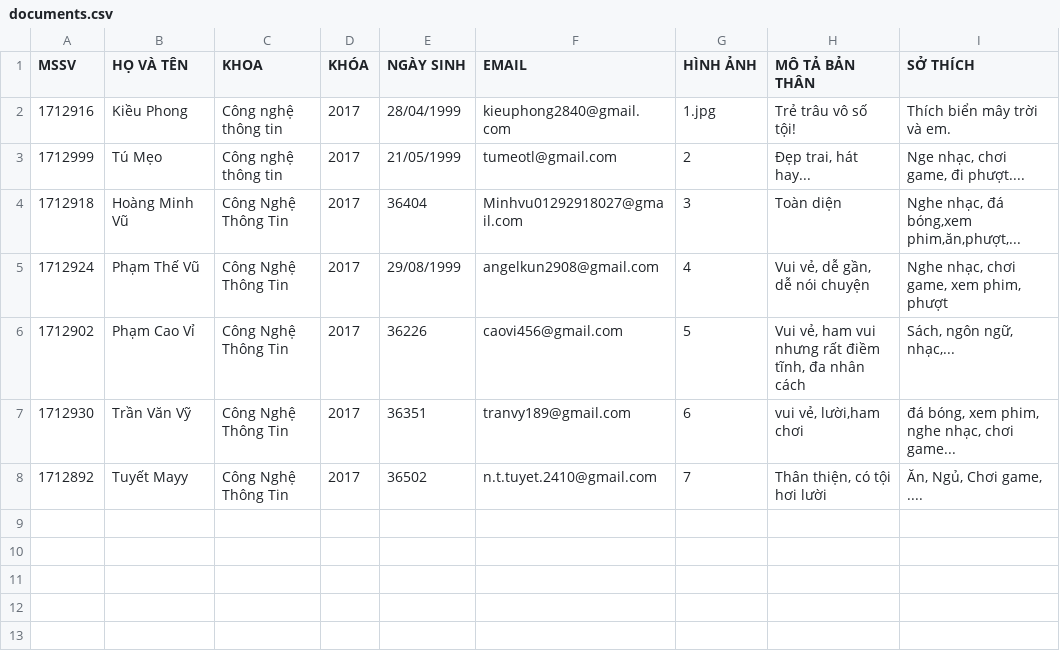
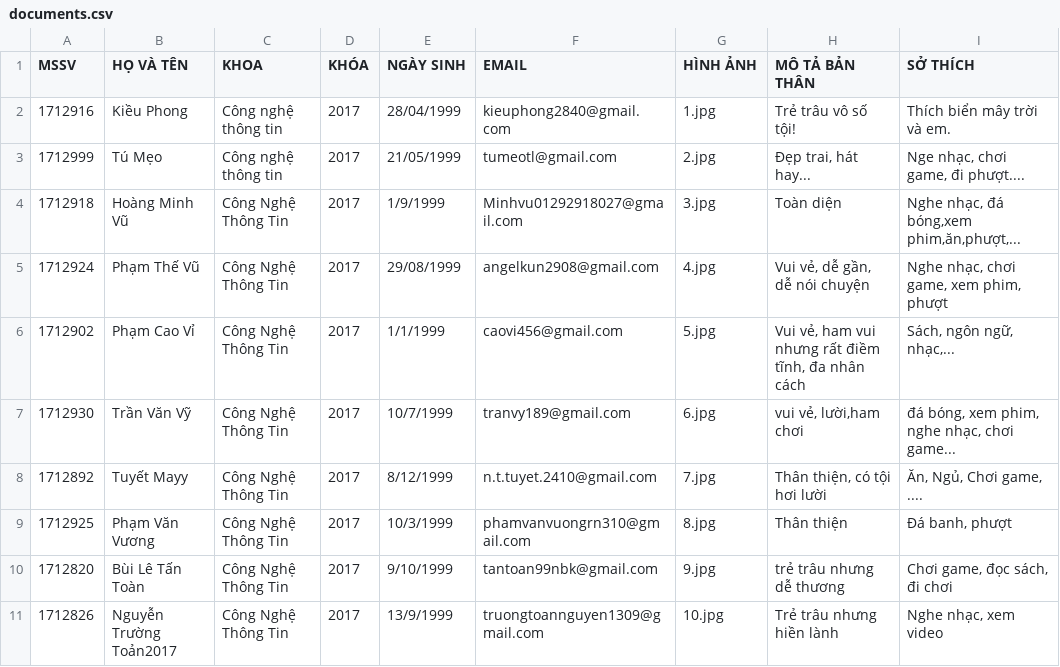
Before and after one commit to tantoanhk13/1712820_doan1KTLT, a CSV file: 1712820/1712820/documents.csv, drawn as a sheet.

```diff
--- a/1712820/1712820/documents.csv
+++ b/1712820/1712820/documents.csv
@@ -2,7 +2,10 @@
 1712916,Kiều Phong,Công nghệ thông tin,2017,28/04/1999,kieuphong2840@gmail.com,1.jpg,Trẻ trâu vô số tội!,Thích biển mây trời và em.
-1712999,Tú Mẹo,Công nghệ thông tin,2017,21/05/1999,tumeotl@gmail.com,2,"Đẹp trai, hát hay...","Nge nhạc, chơi game, đi phượt...."
-1712918,Hoàng Minh Vũ,Công Nghệ Thông Tin,2017,36404,Minhvu01292918027@gmail.com,3,Toàn diện,"Nghe nhạc, đá bóng,xem phim,ăn,phượt,..."
-1712924,Phạm Thế Vũ,Công Nghệ Thông Tin,2017,29/08/1999,angelkun2908@gmail.com,4,"Vui vẻ, dễ gần, dễ nói chuyện","Nghe nhạc, chơi game, xem phim, phượt"
-1712902,Phạm Cao Vỉ,Công Nghệ Thông Tin,2017,36226,caovi456@gmail.com,5,"Vui vẻ, ham vui nhưng rất điềm tĩnh, đa nhân cách","Sách, ngôn ngữ, nhạc,..."
-1712930,Trần Văn Vỹ,Công Nghệ Thông Tin,2017,36351,tranvy189@gmail.com,6,"vui vẻ, lười,ham chơi","đá bóng, xem phim, nghe nhạc, chơi game..."
-1712892,Tuyết Mayy,Công Nghệ Thông Tin,2017,36502,n.t.tuyet.2410@gmail.com,7,"Thân thiện, có tội hơi lười","Ăn, Ngủ, Chơi game, ...."
+1712999,Tú Mẹo,Công nghệ thông tin,2017,21/05/1999,tumeotl@gmail.com,2.jpg,"Đẹp trai, hát hay...","Nge nhạc, chơi game, đi phượt...."
+1712918,Hoàng Minh Vũ,Công Nghệ Thông Tin,2017,1/9/1999,Minhvu01292918027@gmail.com,3.jpg,Toàn diện,"Nghe nhạc, đá bóng,xem phim,ăn,phượt,..."
+1712924,Phạm Thế Vũ,Công Nghệ Thông Tin,2017,29/08/1999,angelkun2908@gmail.com,4.jpg,"Vui vẻ, dễ gần, dễ nói chuyện","Nghe nhạc, chơi game, xem phim, phượt"
+1712902,Phạm Cao Vỉ,Công Nghệ Thông Tin,2017,1/1/1999,caovi456@gmail.com,5.jpg,"Vui vẻ, ham vui nhưng rất điềm tĩnh, đa nhân cách","Sách, ngôn ngữ, nhạc,..."
+1712930,Trần Văn Vỹ,Công Nghệ Thông Tin,2017,10/7/1999,tranvy189@gmail.com,6.jpg,"vui vẻ, lười,ham chơi","đá bóng, xem phim, nghe nhạc, chơi game..."
+1712892,Tuyết Mayy,Công Nghệ Thông Tin,2017,8/12/1999,n.t.tuyet.2410@gmail.com,7.jpg,"Thân thiện, có tội hơi lười","Ăn, Ngủ, Chơi game, ...."
+1712925,Phạm Văn Vương,Công Nghệ Thông Tin,2017,10/3/1999,phamvanvuongrn310@gmail.com,8.jpg,Thân thiện,"Đá banh, phượt"
+1712820,Bùi Lê Tấn Toàn,Công Nghệ Thông Tin,2017,9/10/1999,tantoan99nbk@gmail.com,9.jpg,trẻ trâu nhưng dễ thương,"Chơi game, đọc sách, đi chơi"
+1712826,Nguyễn Trường Toản2017,Công Nghệ Thông Tin,2017,13/9/1999,truongtoannguyen1309@gmail.com,10.jpg,Trẻ trâu nhưng hiền lành,"Nghe nhạc, xem video"
```
Also changed, not shown: 18 other files.
